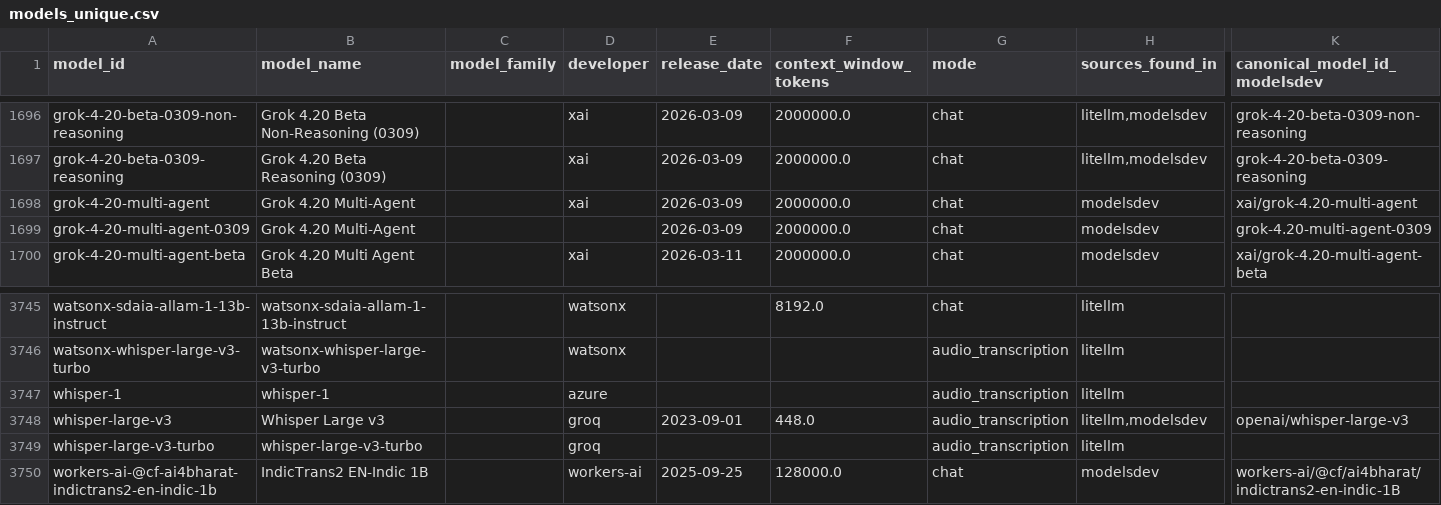
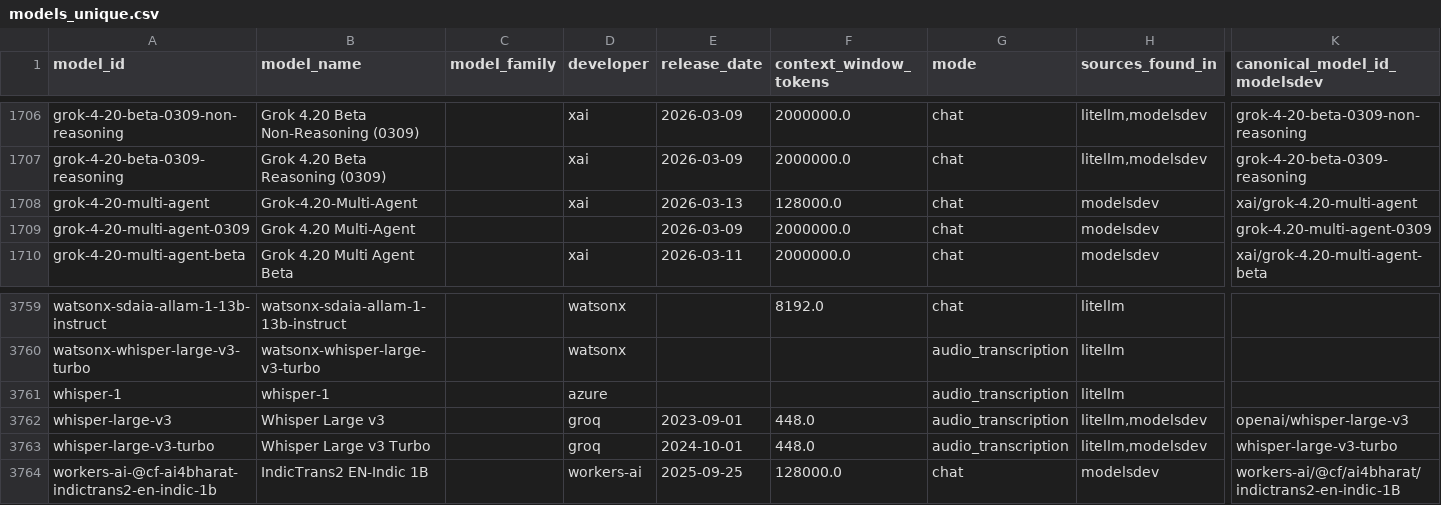
Before and after one commit to ons96/llm-leaderboard-aggregate, a CSV file: db/models_unique.csv, drawn as a sheet; only a part is shown, gaps mark what is left out; addresses are those after the commit; the diff covers the shown part only; the diff names each change by its address in the sheet, - before the commit and + after, or states it on an @@ line.

```diff
--- a/db/models_unique.csv
+++ b/db/models_unique.csv
-B1708 (model_name): Grok 4.20 Multi-Agent
+B1708 (model_name): Grok-4.20-Multi-Agent
-E1708 (release_date): 2026-03-09
+E1708 (release_date): 2026-03-13
-F1708 (context_window_tokens): 2000000.0
+F1708 (context_window_tokens): 128000.0
-B3763 (model_name): whisper-large-v3-turbo
+B3763 (model_name): Whisper Large v3 Turbo
-E3763 (release_date): (empty)
+E3763 (release_date): 2024-10-01
-F3763 (context_window_tokens): (empty)
+F3763 (context_window_tokens): 448.0
-H3763 (sources_found_in): litellm
+H3763 (sources_found_in): litellm,modelsdev
-K3763 (canonical_model_id_modelsdev): (empty)
+K3763 (canonical_model_id_modelsdev): whisper-large-v3-turbo
```
Also changed, not shown: 14 added rows elsewhere in this file, db/model_providers.csv, 13 other files.
